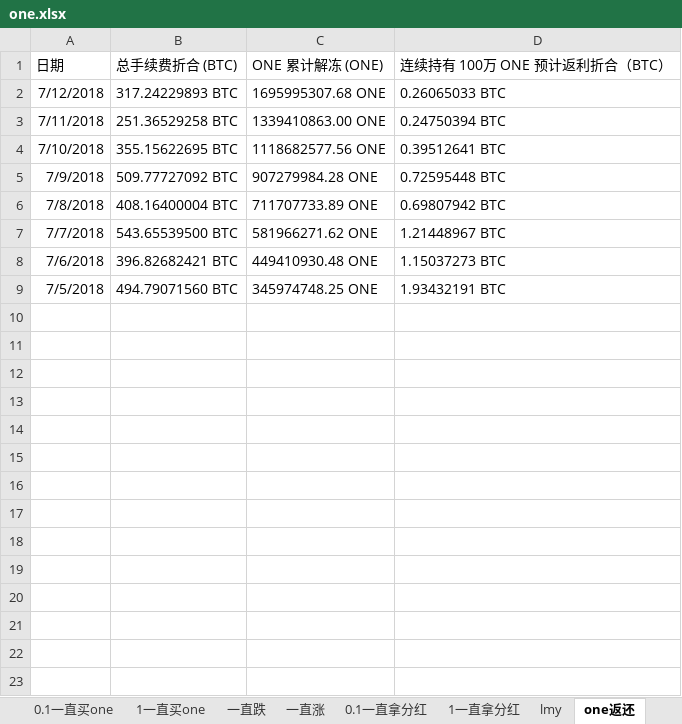
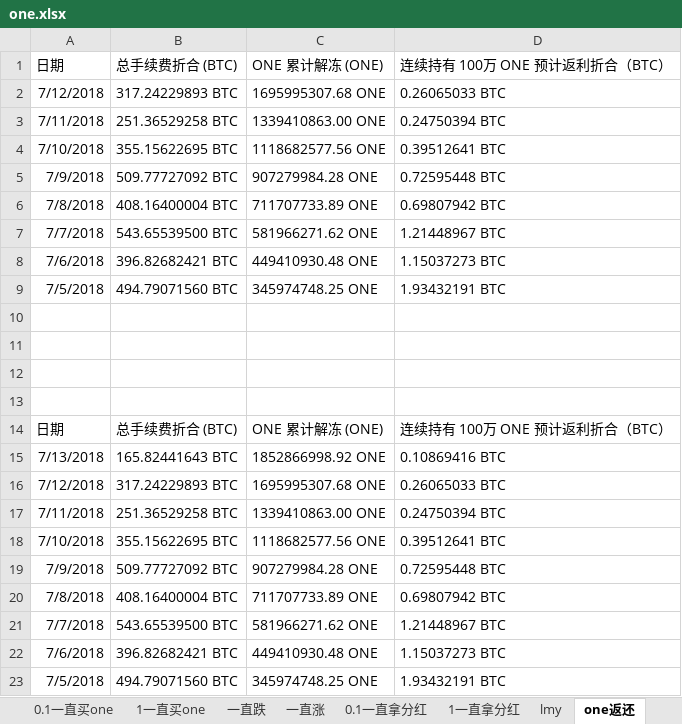
Before and after one commit to lsharemy/LibertyAlgorithms, an Excel workbook: one.xlsx, sheet one返还, drawn as a sheet; values as stored, in another font and other column widths than the file's, no borders; the diff names each change by its address in the sheet, - before the commit and + after, or states it on an @@ line.

```diff
--- a/one.xlsx (sheet one返还)
+++ b/one.xlsx (sheet one返还)
+row 10: (empty)
+row 11: (empty)
+row 12: (empty)
+row 13: (empty)
+row 14: 日期 | 总手续费折合 (BTC) | ONE 累计解冻 (ONE) | 连续持有 100万 ONE 预计返利折合（BTC）
+row 15: 7/13/2018 | 165.82441643 BTC | 1852866998.92 ONE | 0.10869416 BTC
+row 16: 7/12/2018 | 317.24229893 BTC | 1695995307.68 ONE | 0.26065033 BTC
+row 17: 7/11/2018 | 251.36529258 BTC | 1339410863.00 ONE | 0.24750394 BTC
+row 18: 7/10/2018 | 355.15622695 BTC | 1118682577.56 ONE | 0.39512641 BTC
+row 19: 7/9/2018 | 509.77727092 BTC | 907279984.28 ONE | 0.72595448 BTC
+row 20: 7/8/2018 | 408.16400004 BTC | 711707733.89 ONE | 0.69807942 BTC
+row 21: 7/7/2018 | 543.65539500 BTC | 581966271.62 ONE | 1.21448967 BTC
+row 22: 7/6/2018 | 396.82682421 BTC | 449410930.48 ONE | 1.15037273 BTC
+row 23: 7/5/2018 | 494.79071560 BTC | 345974748.25 ONE | 1.93432191 BTC
```
Also changed, not shown: sheet lmy, sheet 返还one.
